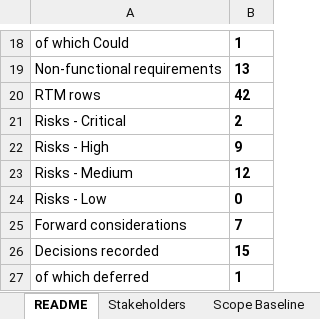
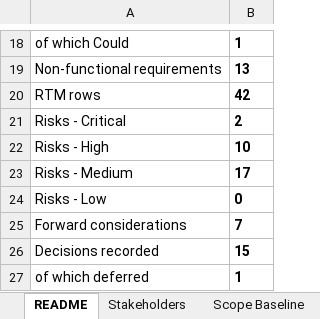
Before and after one commit to PVY-Smit/civicconnect, an Excel workbook: docs/requirements/CivicConnect_M1_Registers.xlsx, sheet README, drawn as a sheet; only a part is shown, gaps mark what is left out; values as stored, in another font and other column widths than the file's, no borders; the diff names each change by its address in the sheet, - before the commit and + after, or states it on an @@ line.

```diff
--- a/docs/requirements/CivicConnect_M1_Registers.xlsx (sheet README)
+++ b/docs/requirements/CivicConnect_M1_Registers.xlsx (sheet README)
-B22: 9
+B22: 10
-B23: 12
+B23: 17
```
Also changed, not shown: sheet Risk Register, sheet AI Usage Register, sheet Decision Log, 1 other file.
